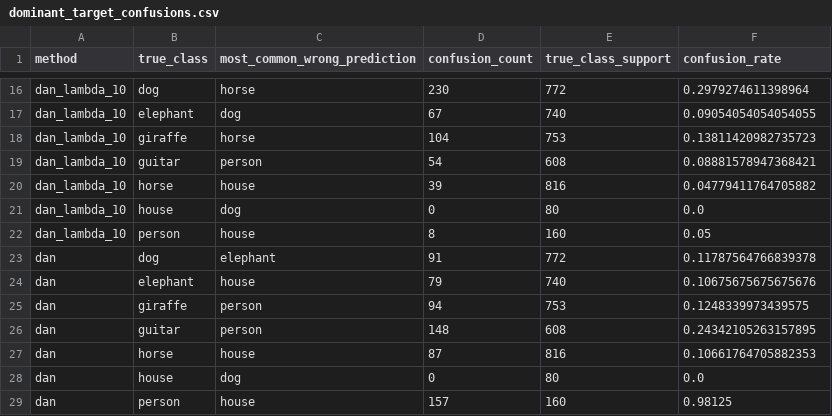
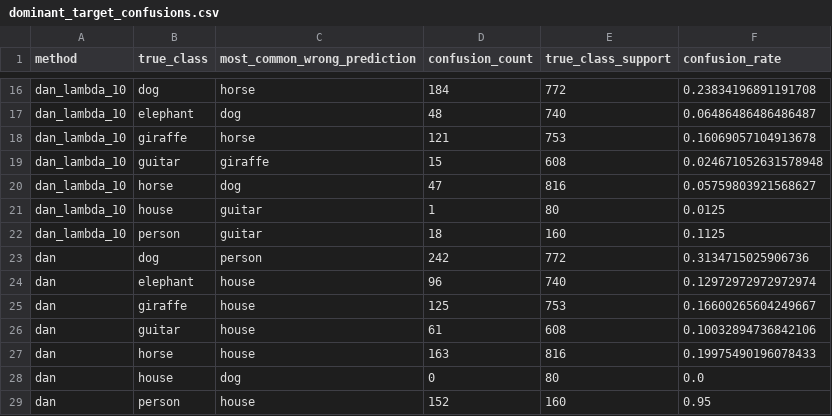
Before and after one commit to umairs5/atml-pa1, a CSV file: task2/results/final_evaluation/dominant_target_confusions.csv, drawn as a sheet; only a part is shown, gaps mark what is left out; the diff covers the shown part only; the diff names each change by its address in the sheet, - before the commit and + after, or states it on an @@ line.

```diff
--- a/task2/results/final_evaluation/dominant_target_confusions.csv
+++ b/task2/results/final_evaluation/dominant_target_confusions.csv
-D16 (confusion_count): 230
+D16 (confusion_count): 184
-F16 (confusion_rate): 0.2979274611398964
+F16 (confusion_rate): 0.23834196891191708
-D17 (confusion_count): 67
+D17 (confusion_count): 48
-F17 (confusion_rate): 0.09054054054054055
+F17 (confusion_rate): 0.06486486486486487
-D18 (confusion_count): 104
+D18 (confusion_count): 121
-F18 (confusion_rate): 0.13811420982735723
+F18 (confusion_rate): 0.16069057104913678
-C19 (most_common_wrong_prediction): person
+C19 (most_common_wrong_prediction): giraffe
-D19 (confusion_count): 54
+D19 (confusion_count): 15
-F19 (confusion_rate): 0.08881578947368421
+F19 (confusion_rate): 0.024671052631578948
-C20 (most_common_wrong_prediction): house
+C20 (most_common_wrong_prediction): dog
-D20 (confusion_count): 39
+D20 (confusion_count): 47
-F20 (confusion_rate): 0.04779411764705882
+F20 (confusion_rate): 0.05759803921568627
-C21 (most_common_wrong_prediction): dog
+C21 (most_common_wrong_prediction): guitar
-D21 (confusion_count): 0
+D21 (confusion_count): 1
-F21 (confusion_rate): 0.0
+F21 (confusion_rate): 0.0125
-C22 (most_common_wrong_prediction): house
+C22 (most_common_wrong_prediction): guitar
-D22 (confusion_count): 8
+D22 (confusion_count): 18
-F22 (confusion_rate): 0.05
+F22 (confusion_rate): 0.1125
-C23 (most_common_wrong_prediction): elephant
+C23 (most_common_wrong_prediction): person
-D23 (confusion_count): 91
+D23 (confusion_count): 242
-F23 (confusion_rate): 0.11787564766839378
+F23 (confusion_rate): 0.3134715025906736
-D24 (confusion_count): 79
+D24 (confusion_count): 96
-F24 (confusion_rate): 0.10675675675675676
+F24 (confusion_rate): 0.12972972972972974
-C25:C26 (most_common_wrong_prediction): person
+C25:C26 (most_common_wrong_prediction): house
-D25 (confusion_count): 94
+D25 (confusion_count): 125
-F25 (confusion_rate): 0.1248339973439575
+F25 (confusion_rate): 0.16600265604249667
-D26 (confusion_count): 148
+D26 (confusion_count): 61
-F26 (confusion_rate): 0.24342105263157895
+F26 (confusion_rate): 0.10032894736842106
-D27 (confusion_count): 87
+D27 (confusion_count): 163
-F27 (confusion_rate): 0.10661764705882353
+F27 (confusion_rate): 0.19975490196078433
-D29 (confusion_count): 157
+D29 (confusion_count): 152
-F29 (confusion_rate): 0.98125
+F29 (confusion_rate): 0.95
```
Also changed, not shown: 71 edited cells elsewhere in this file, task2/results/final_evaluation/metrics.csv, task2/results/final_evaluation/per_class_accuracy.csv, 16 other files.
